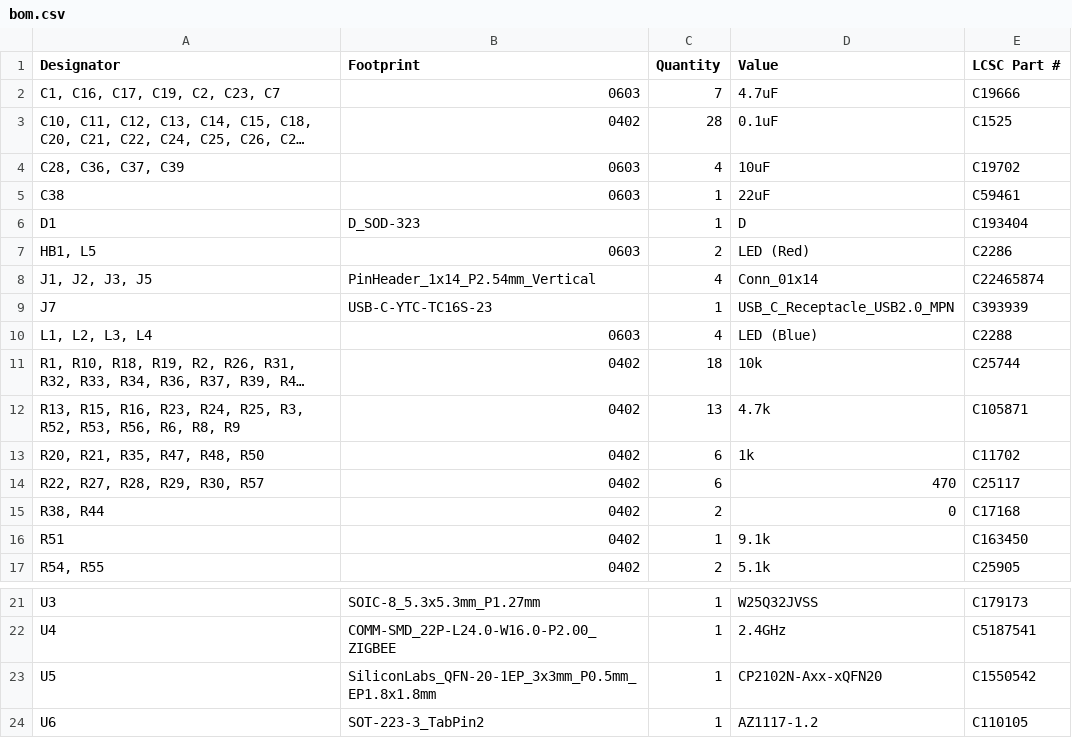
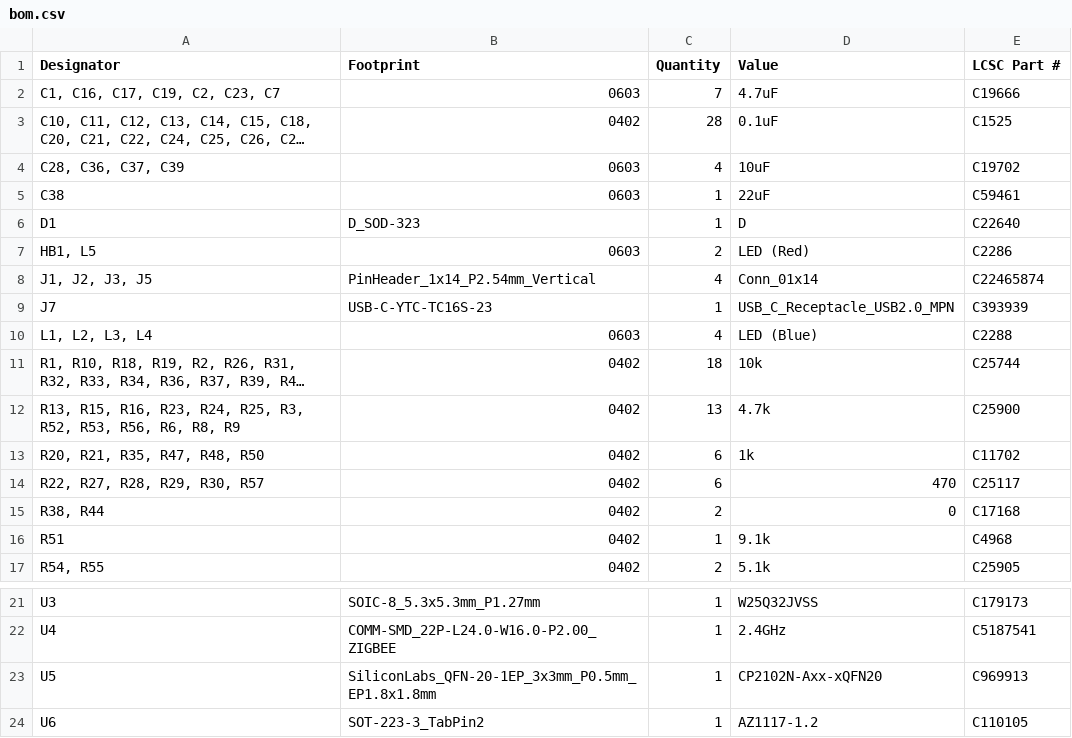
Before and after one commit to VSDSquadron/VSDSquadron_Home, a CSV file: VSDSquadron_Ultra/bom.csv, drawn as a sheet; only a part is shown, gaps mark what is left out; long unchanged cells end in …; the diff names each change by its address in the sheet, - before the commit and + after, or states it on an @@ line.

```diff
--- a/VSDSquadron_Ultra/bom.csv
+++ b/VSDSquadron_Ultra/bom.csv
-E6 (LCSC Part #): C193404
+E6 (LCSC Part #): C22640
-E12 (LCSC Part #): C105871
+E12 (LCSC Part #): C25900
-E16 (LCSC Part #): C163450
+E16 (LCSC Part #): C4968
-E23 (LCSC Part #): C1550542
+E23 (LCSC Part #): C969913
```
Also changed, not shown: VSDSquadron_FM/bom.csv, script_bom/aggregated_bom.csv, 2 other files.
